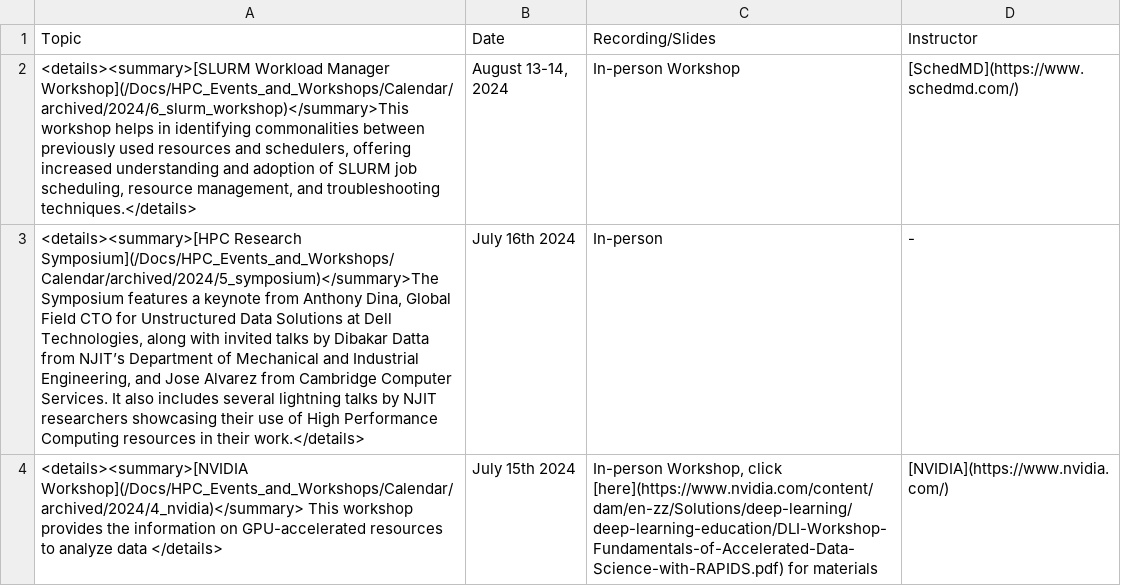
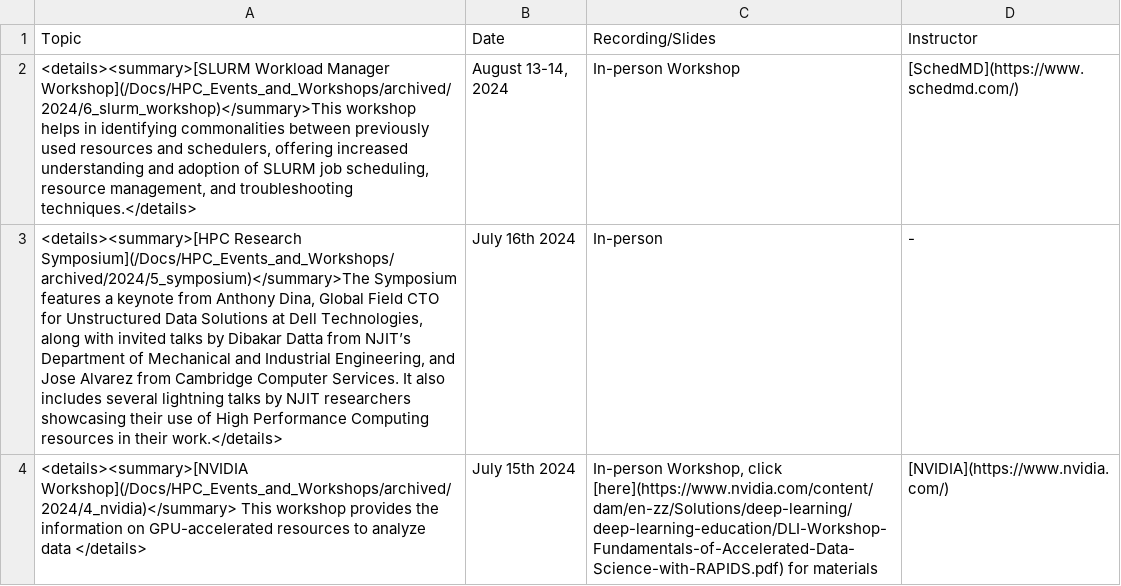
Before and after one commit to arcs-njit-edu/Docs, a CSV file: docs/assets/tables/trainings/2024_summer.csv, drawn as a sheet.

```diff
--- a/docs/assets/tables/trainings/2024_summer.csv
+++ b/docs/assets/tables/trainings/2024_summer.csv
@@ -1,4 +1,4 @@
 Topic,Date,Recording/Slides,Instructor
-"<details><summary>[SLURM Workload Manager Workshop](/Docs/HPC_Events_and_Workshops/Calendar/archived/2024/6_slurm_workshop)</summary>This workshop helps in identifying commonalities between previously used resources and schedulers, offering increased understanding and adoption of SLURM job scheduling, resource management, and troubleshooting techniques.</details>","August 13-14, 2024",In-person Workshop,[SchedMD](https://www.schedmd.com/)
-"<details><summary>[HPC Research Symposium](/Docs/HPC_Events_and_Workshops/Calendar/archived/2024/5_symposium)</summary>The Symposium features a keynote from Anthony Dina, Global Field CTO for Unstructured Data Solutions at Dell Technologies, along with invited talks by Dibakar Datta from NJIT’s Department of Mechanical and Industrial Engineering, and Jose Alvarez from Cambridge Computer Services. It also includes several lightning talks by NJIT researchers showcasing their use of High Performance Computing resources in their work.</details>", July 16th 2024, In-person,"-"
-"<details><summary>[NVIDIA Workshop](/Docs/HPC_Events_and_Workshops/Calendar/archived/2024/4_nvidia)</summary> This workshop provides the information on GPU-accelerated resources to analyze data </details>", July 15th 2024,"In-person Workshop, click [here](https://www.nvidia.com/content/dam/en-zz/Solutions/deep-learning/deep-learning-education/DLI-Workshop-Fundamentals-of-Accelerated-Data-Science-with-RAPIDS.pdf) for materials",[NVIDIA](https://www.nvidia.com/)
+"<details><summary>[SLURM Workload Manager Workshop](/Docs/HPC_Events_and_Workshops/archived/2024/6_slurm_workshop)</summary>This workshop helps in identifying commonalities between previously used resources and schedulers, offering increased understanding and adoption of SLURM job scheduling, resource management, and troubleshooting techniques.</details>","August 13-14, 2024",In-person Workshop,[SchedMD](https://www.schedmd.com/)
+"<details><summary>[HPC Research Symposium](/Docs/HPC_Events_and_Workshops/archived/2024/5_symposium)</summary>The Symposium features a keynote from Anthony Dina, Global Field CTO for Unstructured Data Solutions at Dell Technologies, along with invited talks by Dibakar Datta from NJIT’s Department of Mechanical and Industrial Engineering, and Jose Alvarez from Cambridge Computer Services. It also includes several lightning talks by NJIT researchers showcasing their use of High Performance Computing resources in their work.</details>", July 16th 2024, In-person,"-"
+"<details><summary>[NVIDIA Workshop](/Docs/HPC_Events_and_Workshops/archived/2024/4_nvidia)</summary> This workshop provides the information on GPU-accelerated resources to analyze data </details>", July 15th 2024,"In-person Workshop, click [here](https://www.nvidia.com/content/dam/en-zz/Solutions/deep-learning/deep-learning-education/DLI-Workshop-Fundamentals-of-Accelerated-Data-Science-with-RAPIDS.pdf) for materials",[NVIDIA](https://www.nvidia.com/)
```
Also changed, not shown: docs/assets/tables/trainings/2024_fall.csv, docs/assets/tables/trainings/2025_spring.csv, 21 other files.
